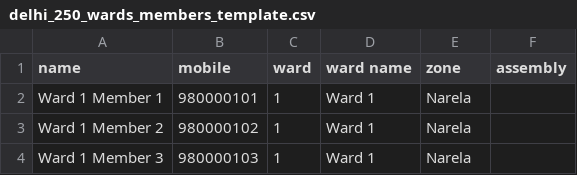
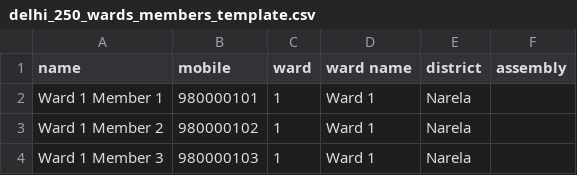
Before and after one commit to aadiliftekhar143-cmd/inc-mcd-network, a CSV file: delhi_250_wards_members_template.csv, drawn as a sheet; only a part is shown.

Commit message:
feat: rename zone to district across admin, android app, edge function, and templates

```diff
--- a/delhi_250_wards_members_template.csv
+++ b/delhi_250_wards_members_template.csv
@@ -1,2 +1,2 @@
-name,mobile,ward,ward name,zone,assembly
+name,mobile,ward,ward name,district,assembly
 Ward 1 Member 1,980000101,1,Ward 1,Narela,
```
Also changed, not shown: 6 other files.
